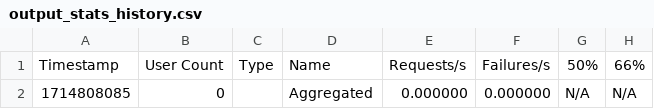
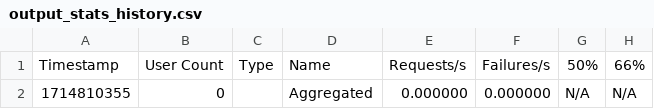
Before and after one commit to masashi2ueda/http-test, a CSV file: flask_gunicorn_nginx/user/src/output_stats_history.csv, drawn as a sheet; only a part is shown; the diff names each change by its address in the sheet, - before the commit and + after, or states it on an @@ line.

```diff
--- a/flask_gunicorn_nginx/user/src/output_stats_history.csv
+++ b/flask_gunicorn_nginx/user/src/output_stats_history.csv
-A2: 1714808085
+A2: 1714810355
```
Also changed, not shown: flask/user/src/output_stats.csv, flask_gunicorn/user/src/output_stats.csv, 10 other files.
